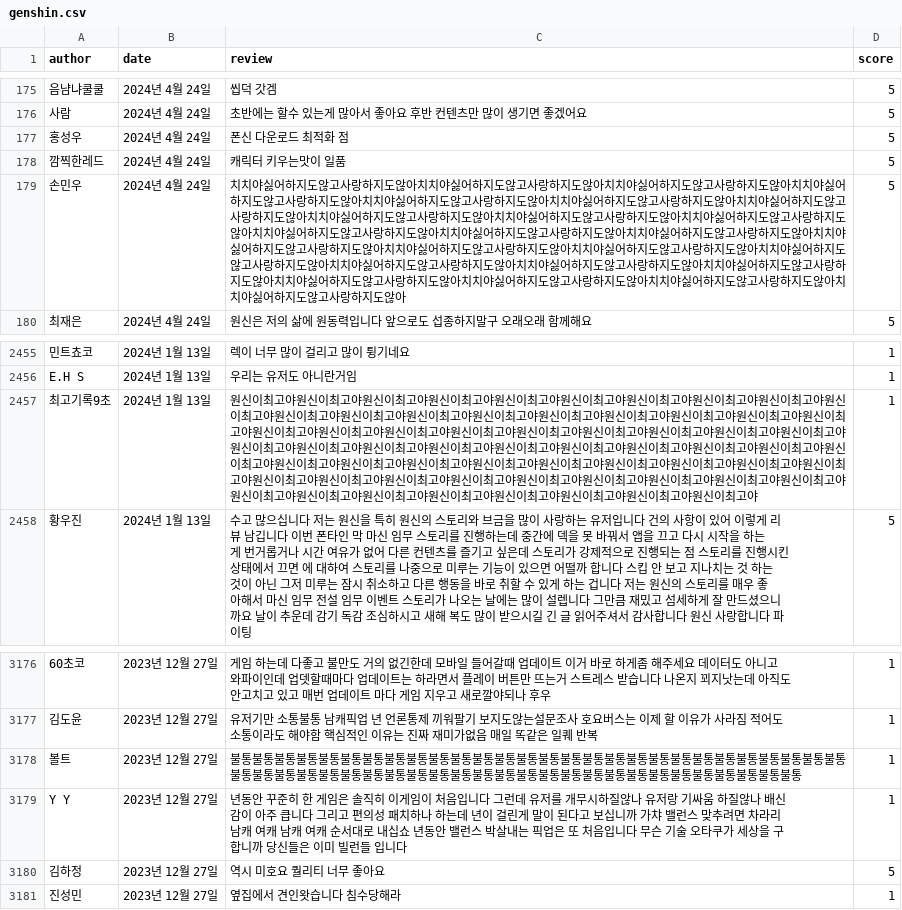
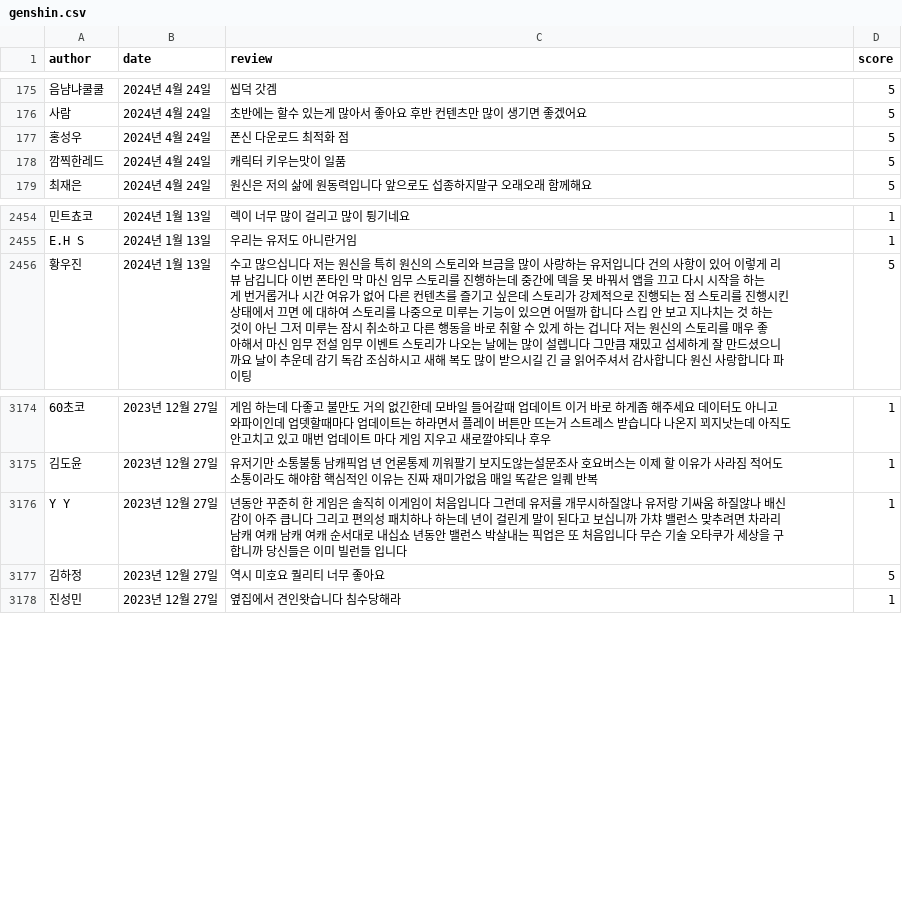
Before and after one commit to JunseoHo/archive, a CSV file: topic_modeling/review/genshin.csv, drawn as a sheet; only a part is shown, gaps mark what is left out; the diff names each change by its address in the sheet, - before the commit and + after, or states it on an @@ line.

Commit message:
collect all data

```diff
--- a/topic_modeling/review/genshin.csv
+++ b/topic_modeling/review/genshin.csv
-row 179: 손민우 | 2024년 4월 24일 | 치치야싫어하지도않고사랑하지도않아치치야싫어하지도않고사랑하지도않아치치야싫어하지도않고사랑하지도않아치치야싫어하지도않고사랑하지도않아치치야싫어하지도않고사랑하지도않아치치야싫어하지도않고사랑하지도않아치치야싫어하지도않고사랑하지도않아치치야싫어하지도않고사랑하지도않아치치야싫어하지도않고사랑하지도않아치치야싫어하지도않고사랑하지도않아치치야싫어하지도않고사랑하지도않아치치야싫어하지도않고사랑하지도않아치치야싫어하지도않고사랑하지도않아치치야싫어하지도않고사랑하지도않아치치야싫어하지도않고사랑하지도않아치치야싫어하지도않고사랑하지도않아치치야싫어하지도않고사랑하지도않아치치야싫어하지도않고사랑하지도않아치치야싫어하지도않고사랑하지도않아치치야싫어하지도않고사랑하지도않아치치야싫어하지도않고사랑하지도않아치치야싫어하지도않고사랑하지도않아치치야싫어하지도않고사랑하지도않아치치야싫어하지도않고사랑하지도않아 | 5
-row 2457: 최고기록9초 | 2024년 1월 13일 | 원신이최고야원신이최고야원신이최고야원신이최고야원신이최고야원신이최고야원신이최고야원신이최고야원신이최고야원신이최고야원신이최고야원신이최고야원신이최고야원신이최고야원신이최고야원신이최고야원신이최고야원신이최고야원신이최고야원신이최고야원신이최고야원신이최고야원신이최고야원신이최고야원신이최고야원신이최고야원신이최고야원신이최고야원신이최고야원신이최고야원신이최고야원신이최고야원신이최고야원신이최고야원신이최고야원신이최고야원신이최고야원신이최고야원신이최고야원신이최고야원신이최고야원신이최고야원신이최고야원신이최고야원신이최고야원신이최고야원신이최고야원신이최고야원신이최고야원신이최고야원신이최고야원신이최고야원신이최고야원신이최고야원신이최고야원신이최고야원신이최고야원신이최고야원신이최고야원신이최고야원신이최고야원신이최고야원신이최고야원신이최고야 | 1
-row 3178: 볼트 | 2023년 12월 27일 | 불통불통불통불통불통불통불통불통불통불통불통불통불통불통불통불통불통불통불통불통불통불통불통불통불통불통불통불통불통불통불통불통불통불통불통불통불통불통불통불통불통불통불통불통불통불통불통불통불통불통불통불통불통불통 | 1
```
Also changed, not shown: topic_modeling/data/co_occur.csv, topic_modeling/review/nikke.csv, 33 other files.
